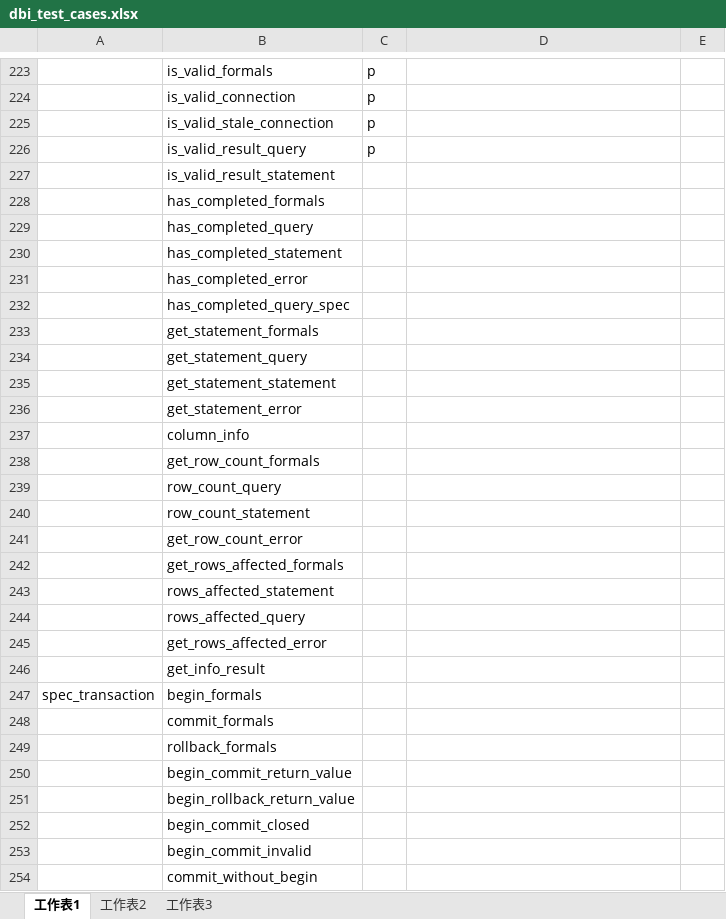
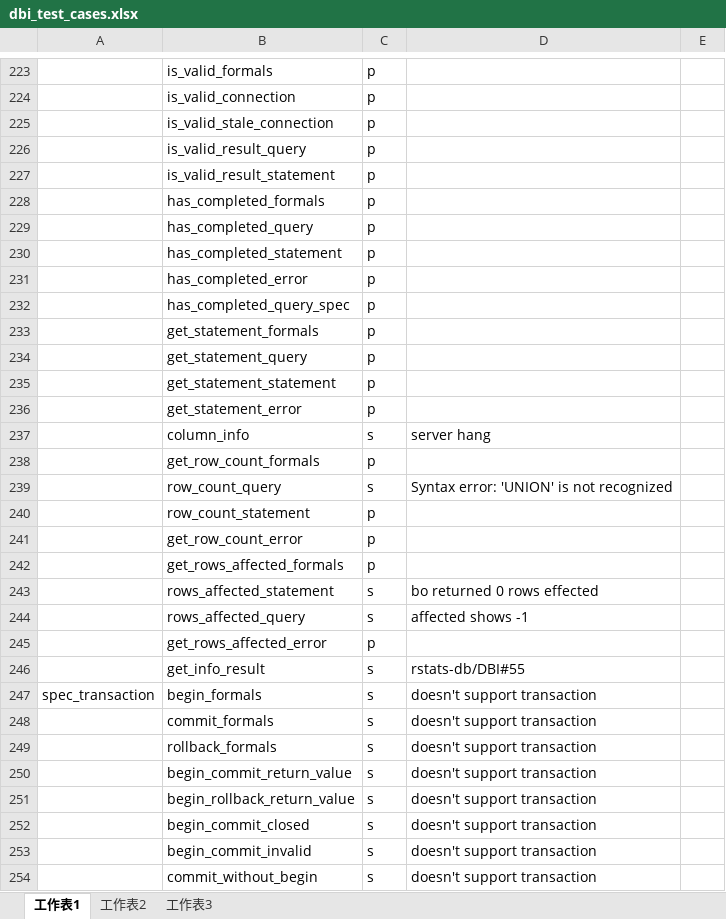
Before and after one commit to bigobject-inc/RBigObject, an Excel workbook: dbi_test_cases.xlsx, sheet 工作表1, drawn as a sheet; only a part is shown, gaps mark what is left out; values as stored, in another font and other column widths than the file's, no borders; the diff covers the shown part only; the diff names each change by its address in the sheet, - before the commit and + after, or states it on an @@ line.

```diff
--- a/dbi_test_cases.xlsx (sheet 工作表1)
+++ b/dbi_test_cases.xlsx (sheet 工作表1)
-C227:C236: (empty)
+C227:C236: p
-C237: (empty)
+C237: s
-D237: (empty)
+D237: server hang
-C238: (empty)
+C238: p
-C239: (empty)
+C239: s
-D239: (empty)
+D239: Syntax error: 'UNION' is not recognized
-C240:C242: (empty)
+C240:C242: p
-C243:C244: (empty)
+C243:C244: s
-D243: (empty)
+D243: bo returned 0 rows effected
-D244: (empty)
+D244: affected shows -1
-C245: (empty)
+C245: p
-C246:C254: (empty)
+C246:C254: s
-D246: (empty)
+D246: rstats-db/DBI#55
-D247:D254: (empty)
+D247:D254: doesn't support transaction
```
Also changed, not shown: 39 edited cells elsewhere in this sheet, sheet 工作表2, 9 other files.
